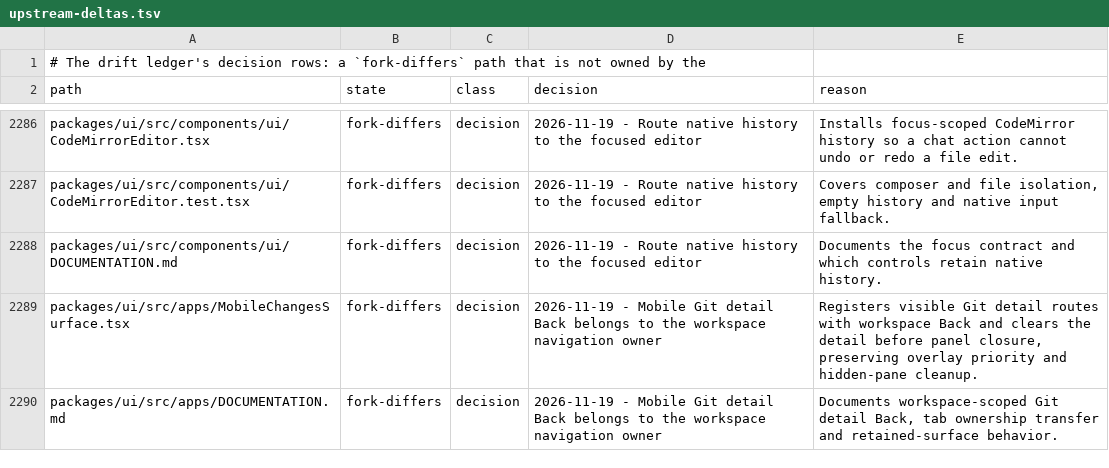
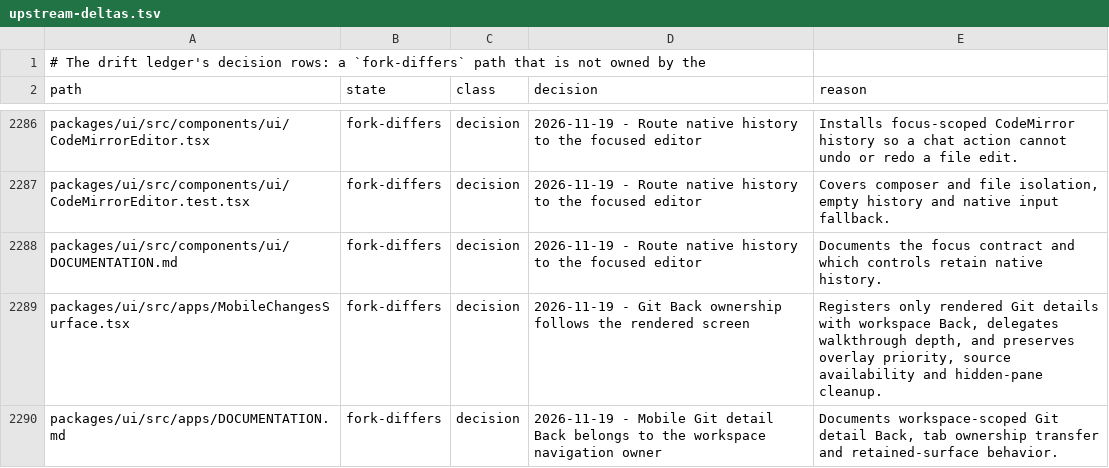
Before and after one commit to Shizuku-Yume/ohpichamber-dev, a TSV file: .workflow/upstream-deltas.tsv, drawn as a sheet; only a part is shown, gaps mark what is left out.

Commit message:
fix(mobile): release Git Back when no detail is rendered

```diff
--- a/.workflow/upstream-deltas.tsv
+++ b/.workflow/upstream-deltas.tsv
@@ -2288,3 +2288,3 @@ packages/ui/src/components/ui/CodeMirrorEditor.test.tsx	fork-differs	decision	20
 packages/ui/src/components/ui/DOCUMENTATION.md	fork-differs	decision	2026-11-19 - Route native history to the focused editor	Documents the focus contract and which controls retain native history.
-packages/ui/src/apps/MobileChangesSurface.tsx	fork-differs	decision	2026-11-19 - Mobile Git detail Back belongs to the workspace navigation owner	Registers visible Git detail routes with workspace Back and clears the detail before panel closure, preserving overlay priority and hidden-pane cleanup.
+packages/ui/src/apps/MobileChangesSurface.tsx	fork-differs	decision	2026-11-19 - Git Back ownership follows the rendered screen	Registers only rendered Git details with workspace Back, delegates walkthrough depth, and preserves overlay priority, source availability and hidden-pane cleanup.
 packages/ui/src/apps/DOCUMENTATION.md	fork-differs	decision	2026-11-19 - Mobile Git detail Back belongs to the workspace navigation owner	Documents workspace-scoped Git detail Back, tab ownership transfer and retained-surface behavior.
```
Also changed, not shown: 4 other files.
